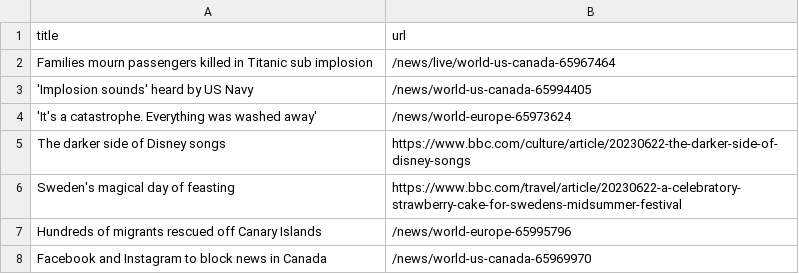
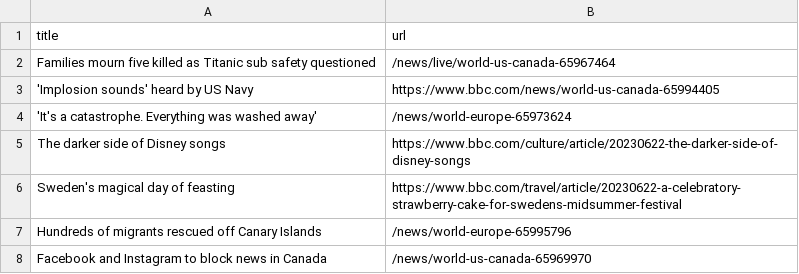
Before and after one commit to vlsachdev/automatic-scraper-bbc, a CSV file: bbc.csv, drawn as a sheet; only a part is shown.

```diff
--- a/bbc.csv
+++ b/bbc.csv
@@ -1,4 +1,4 @@
 title,url
-Families mourn passengers killed in Titanic sub implosion,/news/live/world-us-canada-65967464
-'Implosion sounds' heard by US Navy,/news/world-us-canada-65994405
+Families mourn five killed as Titanic sub safety questioned,/news/live/world-us-canada-65967464
+'Implosion sounds' heard by US Navy,https://www.bbc.com/news/world-us-canada-65994405
 'It's a catastrophe. Everything was washed away',/news/world-europe-65973624
```
